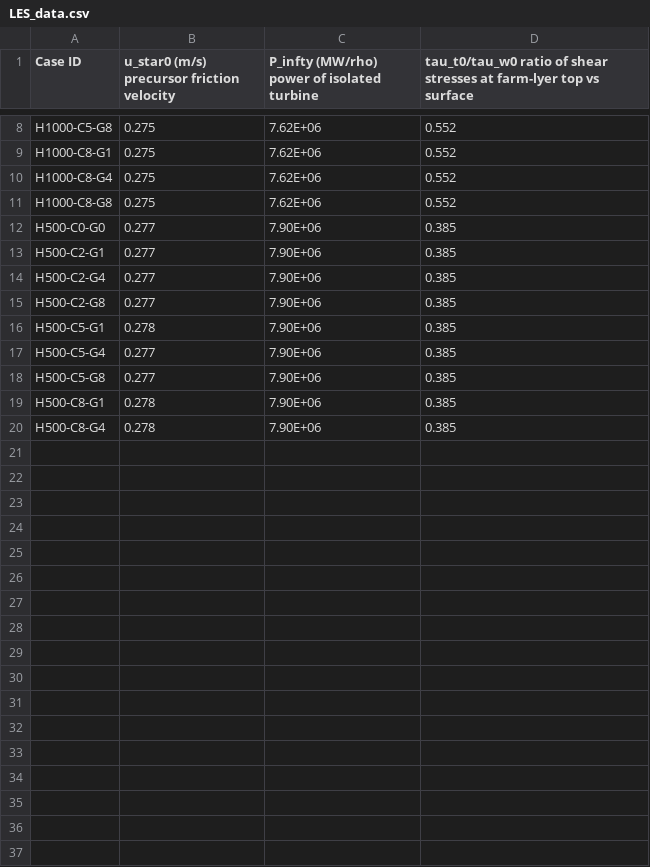
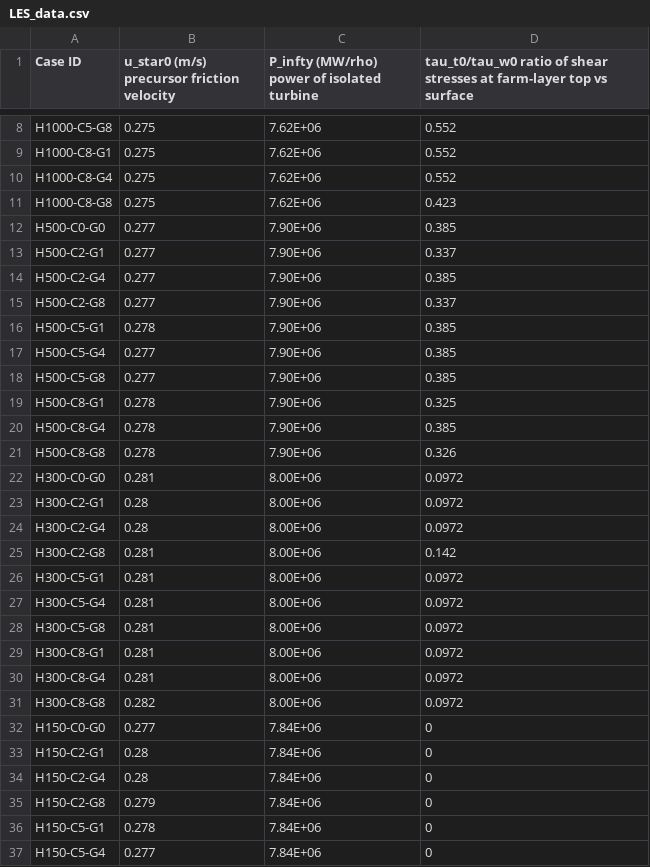
Before and after one commit to petebachant/LES_CNBL_analysis, a CSV file: LES_data.csv, drawn as a sheet; only a part is shown, gaps mark what is left out; the diff covers the shown part only.

```diff
--- a/LES_data.csv
+++ b/LES_data.csv
@@ -1 +1 @@
-Case ID,u_star0 (m/s) precursor friction velocity,P_infty (MW/rho) power of isolated turbine,tau_t0/tau_w0 ratio of shear stresses at farm-lyer top vs surface
+Case ID,u_star0 (m/s) precursor friction velocity,P_infty (MW/rho) power of isolated turbine,tau_t0/tau_w0 ratio of shear stresses at farm-layer top vs surface
@@ -10,7 +10,7 @@ H1000-C8-G1,0.275,7.62E+06,0.552
 H1000-C8-G4,0.275,7.62E+06,0.552
-H1000-C8-G8,0.275,7.62E+06,0.552
+H1000-C8-G8,0.275,7.62E+06,0.423
 H500-C0-G0,0.277,7.90E+06,0.385
-H500-C2-G1,0.277,7.90E+06,0.385
+H500-C2-G1,0.277,7.90E+06,0.337
 H500-C2-G4,0.277,7.90E+06,0.385
-H500-C2-G8,0.277,7.90E+06,0.385
+H500-C2-G8,0.277,7.90E+06,0.337
 H500-C5-G1,0.278,7.90E+06,0.385
@@ -18,3 +18,20 @@ H500-C5-G4,0.277,7.90E+06,0.385
 H500-C5-G8,0.277,7.90E+06,0.385
-H500-C8-G1,0.278,7.90E+06,0.385
+H500-C8-G1,0.278,7.90E+06,0.325
 H500-C8-G4,0.278,7.90E+06,0.385
+H500-C8-G8,0.278,7.90E+06,0.326
+H300-C0-G0,0.281,8.00E+06,0.0972
+H300-C2-G1,0.28,8.00E+06,0.0972
+H300-C2-G4,0.28,8.00E+06,0.0972
+H300-C2-G8,0.281,8.00E+06,0.142
+H300-C5-G1,0.281,8.00E+06,0.0972
+H300-C5-G4,0.281,8.00E+06,0.0972
+H300-C5-G8,0.281,8.00E+06,0.0972
+H300-C8-G1,0.281,8.00E+06,0.0972
+H300-C8-G4,0.281,8.00E+06,0.0972
+H300-C8-G8,0.282,8.00E+06,0.0972
+H150-C0-G0,0.277,7.84E+06,0
+H150-C2-G1,0.28,7.84E+06,0
+H150-C2-G4,0.28,7.84E+06,0
+H150-C2-G8,0.279,7.84E+06,0
+H150-C5-G1,0.278,7.84E+06,0
+H150-C5-G4,0.277,7.84E+06,0
```
Also changed, not shown: 4 added rows and 2 edited cells elsewhere in this file, loss_factors.csv, 9 other files.
